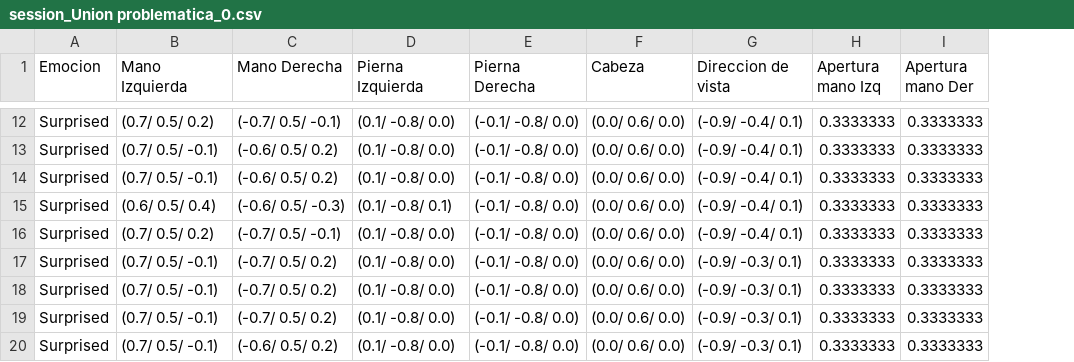
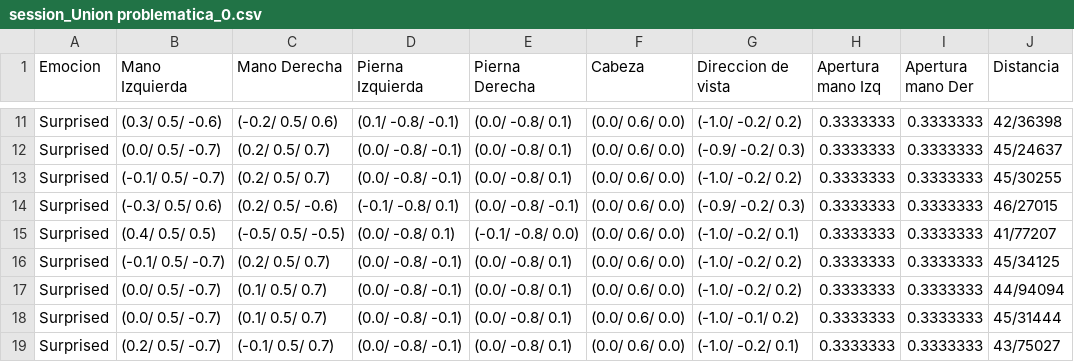
Before and after one commit to arome90/Didascalias, a CSV file: ClassroomVR/Assets/Logs/session_Union problematica_0.csv, drawn as a sheet; only a part is shown, gaps mark what is left out; addresses are those after the commit; the diff covers the shown part only; the diff names each change by its address in the sheet, - before the commit and + after, or states it on an @@ line.

```diff
--- a/ClassroomVR/Assets/Logs/session_Union problematica_0.csv
+++ b/ClassroomVR/Assets/Logs/session_Union problematica_0.csv
+column J (Distancia), rows 11-19: 42/36398 | 45/24637 | 45/30255 | 46/27015 | 41/77207 | 45/34125 | 44/94094 | 45/31444 | 43/75027
-B11 (Mano Izquierda): (0.7/ 0.5/ 0.2)
+B11 (Mano Izquierda): (0.3/ 0.5/ -0.6)
-C11 (Mano Derecha): (-0.7/ 0.5/ -0.1)
+C11 (Mano Derecha): (-0.2/ 0.5/ 0.6)
-D11 (Pierna Izquierda): (0.1/ -0.8/ 0.0)
+D11 (Pierna Izquierda): (0.1/ -0.8/ -0.1)
-E11:E13 (Pierna Derecha): (-0.1/ -0.8/ 0.0)
+E11:E13 (Pierna Derecha): (0.0/ -0.8/ 0.1)
-G11 (Direccion de vista): (-0.9/ -0.4/ 0.1)
+G11 (Direccion de vista): (-1.0/ -0.2/ 0.2)
-B12 (Mano Izquierda): (0.7/ 0.5/ -0.1)
+B12 (Mano Izquierda): (0.0/ 0.5/ -0.7)
-C12:C13 (Mano Derecha): (-0.6/ 0.5/ 0.2)
+C12:C13 (Mano Derecha): (0.2/ 0.5/ 0.7)
-D12:D13 (Pierna Izquierda): (0.1/ -0.8/ 0.0)
+D12:D13 (Pierna Izquierda): (0.0/ -0.8/ -0.1)
-G12 (Direccion de vista): (-0.9/ -0.4/ 0.1)
+G12 (Direccion de vista): (-0.9/ -0.2/ 0.3)
-B13 (Mano Izquierda): (0.7/ 0.5/ -0.1)
+B13 (Mano Izquierda): (-0.1/ 0.5/ -0.7)
-G13 (Direccion de vista): (-0.9/ -0.4/ 0.1)
+G13 (Direccion de vista): (-1.0/ -0.2/ 0.2)
-B14 (Mano Izquierda): (0.6/ 0.5/ 0.4)
+B14 (Mano Izquierda): (-0.3/ 0.5/ 0.6)
-C14 (Mano Derecha): (-0.6/ 0.5/ -0.3)
+C14 (Mano Derecha): (0.2/ 0.5/ -0.6)
-D14 (Pierna Izquierda): (0.1/ -0.8/ 0.1)
+D14 (Pierna Izquierda): (-0.1/ -0.8/ 0.1)
-E14 (Pierna Derecha): (-0.1/ -0.8/ 0.0)
+E14 (Pierna Derecha): (0.0/ -0.8/ -0.1)
-G14 (Direccion de vista): (-0.9/ -0.4/ 0.1)
+G14 (Direccion de vista): (-0.9/ -0.2/ 0.3)
-B15 (Mano Izquierda): (0.7/ 0.5/ 0.2)
+B15 (Mano Izquierda): (0.4/ 0.5/ 0.5)
-C15 (Mano Derecha): (-0.7/ 0.5/ -0.1)
+C15 (Mano Derecha): (-0.5/ 0.5/ -0.5)
-D15 (Pierna Izquierda): (0.1/ -0.8/ 0.0)
+D15 (Pierna Izquierda): (0.0/ -0.8/ 0.1)
-G15 (Direccion de vista): (-0.9/ -0.4/ 0.1)
+G15 (Direccion de vista): (-1.0/ -0.2/ 0.1)
-B16 (Mano Izquierda): (0.7/ 0.5/ -0.1)
+B16 (Mano Izquierda): (-0.1/ 0.5/ -0.7)
-C16 (Mano Derecha): (-0.7/ 0.5/ 0.2)
+C16 (Mano Derecha): (0.2/ 0.5/ 0.7)
-D16:D19 (Pierna Izquierda): (0.1/ -0.8/ 0.0)
+D16:D19 (Pierna Izquierda): (0.0/ -0.8/ -0.1)
-E16:E19 (Pierna Derecha): (-0.1/ -0.8/ 0.0)
+E16:E19 (Pierna Derecha): (0.0/ -0.8/ 0.1)
-G16:G17 (Direccion de vista): (-0.9/ -0.3/ 0.1)
+G16:G17 (Direccion de vista): (-1.0/ -0.2/ 0.2)
-B17:B18 (Mano Izquierda): (0.7/ 0.5/ -0.1)
+B17:B18 (Mano Izquierda): (0.0/ 0.5/ -0.7)
-C17:C18 (Mano Derecha): (-0.7/ 0.5/ 0.2)
+C17:C18 (Mano Derecha): (0.1/ 0.5/ 0.7)
-G18 (Direccion de vista): (-0.9/ -0.3/ 0.1)
+G18 (Direccion de vista): (-1.0/ -0.1/ 0.2)
-B19 (Mano Izquierda): (0.7/ 0.5/ -0.1)
+B19 (Mano Izquierda): (0.2/ 0.5/ -0.7)
-C19 (Mano Derecha): (-0.6/ 0.5/ 0.2)
+C19 (Mano Derecha): (-0.1/ 0.5/ 0.7)
-G19 (Direccion de vista): (-0.9/ -0.3/ 0.1)
+G19 (Direccion de vista): (-1.0/ -0.2/ 0.1)
```
Also changed, not shown: 1 added row, 6 removed rows and 69 edited cells elsewhere in this file, 38 other files.
